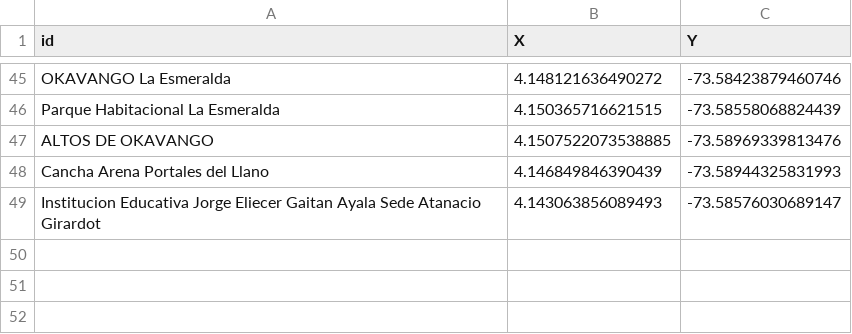
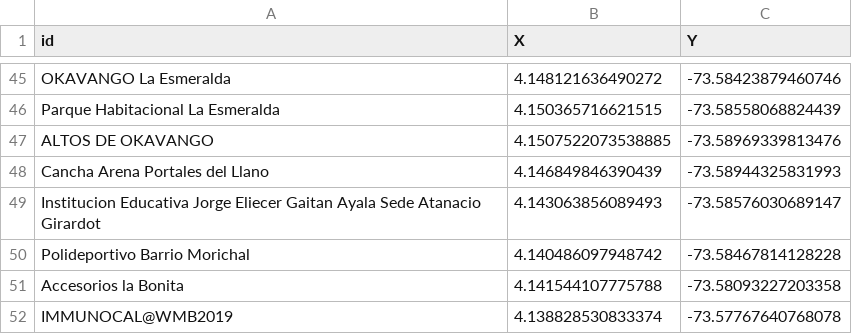
Before and after one commit to zeroxwx/PROYECTO, a CSV file: NODOS.csv, drawn as a sheet; only a part is shown, gaps mark what is left out.

Commit message:
Update NODOS.csv

```diff
--- a/NODOS.csv
+++ b/NODOS.csv
@@ -49 +49,4 @@ Cancha Arena Portales del Llano,4.146849846390439, -73.58944325831993
 Institucion Educativa Jorge Eliecer Gaitan Ayala Sede Atanacio Girardot,4.143063856089493, -73.58576030689147
+Polideportivo Barrio Morichal,4.140486097948742, -73.58467814128228
+Accesorios la Bonita,4.141544107775788, -73.58093227203358
+IMMUNOCAL@WMB2019,4.138828530833374, -73.57767640768078
```
